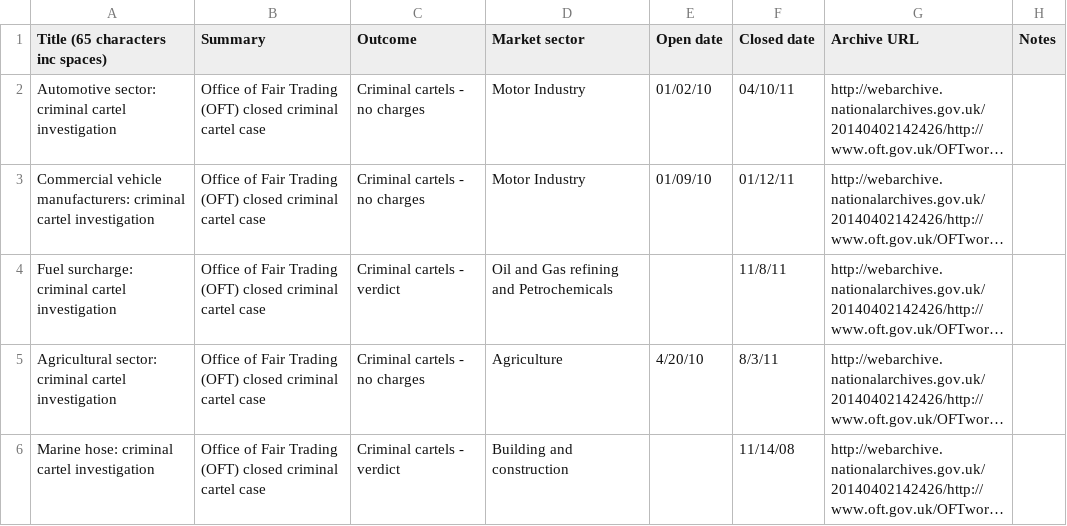
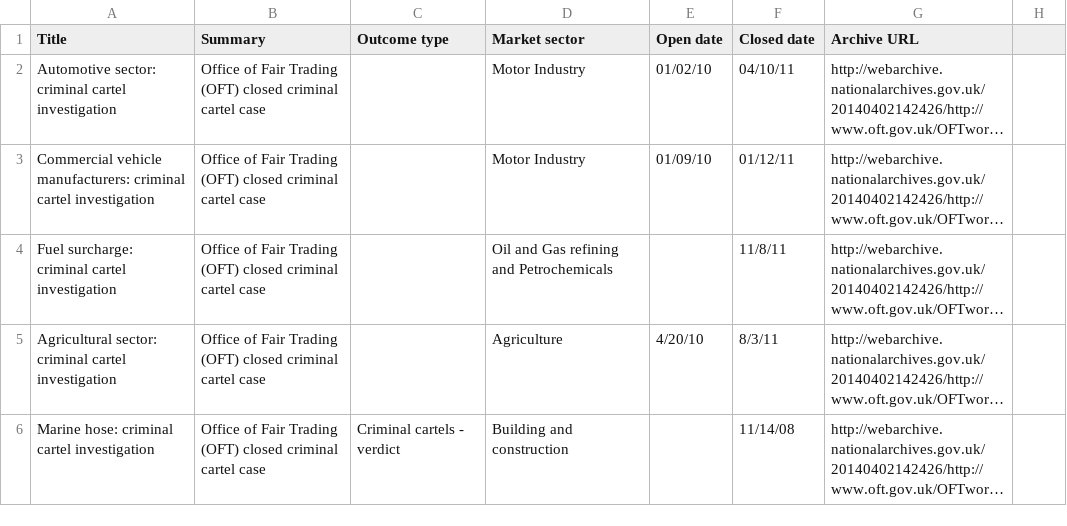
Before and after one commit to alphagov/cma-tna-crawlers, a CSV file: sheets/ca98-cartels/OFT criminal cartels-Table 1.csv, drawn as a sheet; long unchanged cells end in …; the diff names each change by its address in the sheet, - before the commit and + after, or states it on an @@ line.

```diff
--- a/sheets/ca98-cartels/OFT criminal cartels-Table 1.csv
+++ b/sheets/ca98-cartels/OFT criminal cartels-Table 1.csv
-A1: Title (65 characters inc spaces)
+A1: Title
-C1: Outcome
+C1: Outcome type
-H1: Notes
+H1: (empty)
-C2:C3 (Outcome type): Criminal cartels - no charges
+C2:C3 (Outcome type): (empty)
-C4 (Outcome type): Criminal cartels - verdict
+C4 (Outcome type): (empty)
-C5 (Outcome type): Criminal cartels - no charges
+C5 (Outcome type): (empty)
```
Also changed, not shown: sheets/ca98-cartels/OFT CA98 and civil cartels-Table 1.csv, 2 other files.
